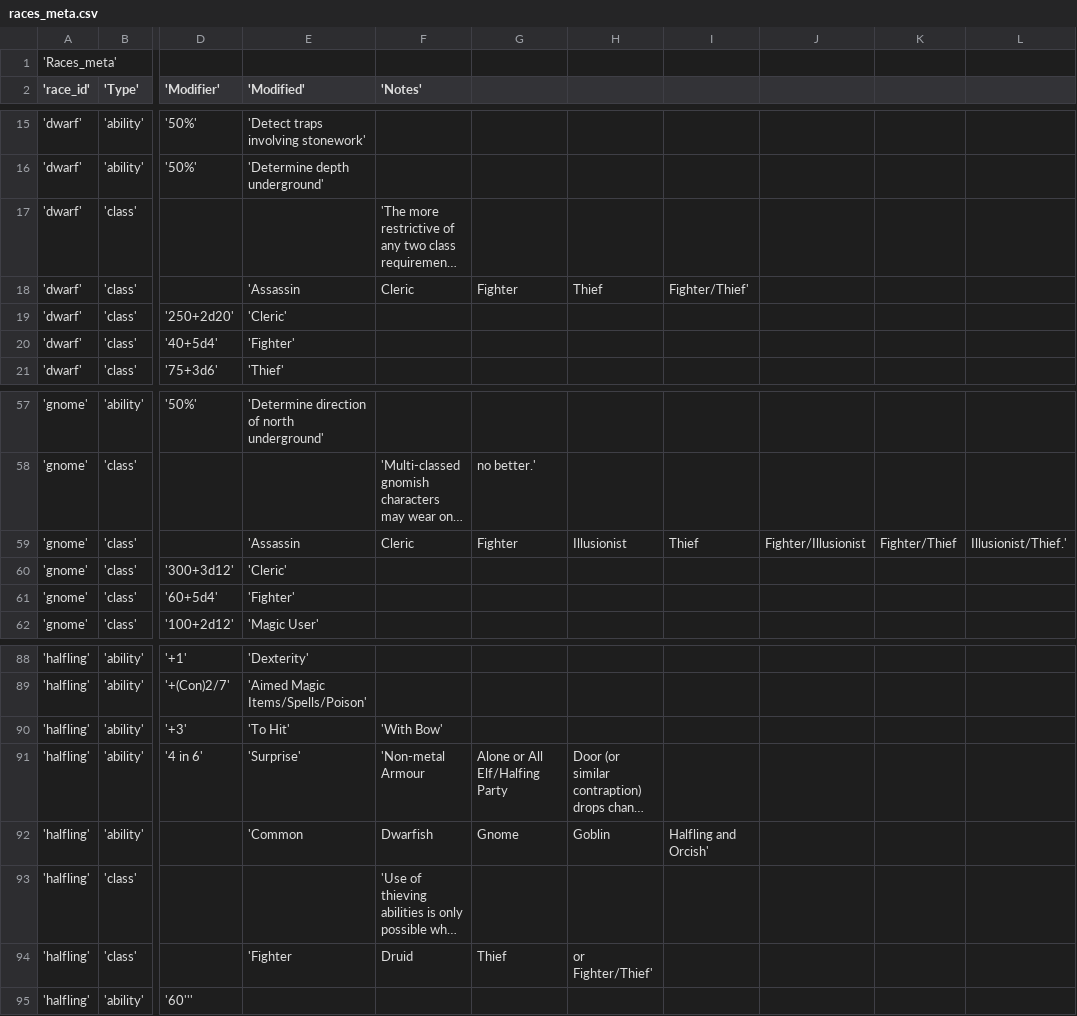
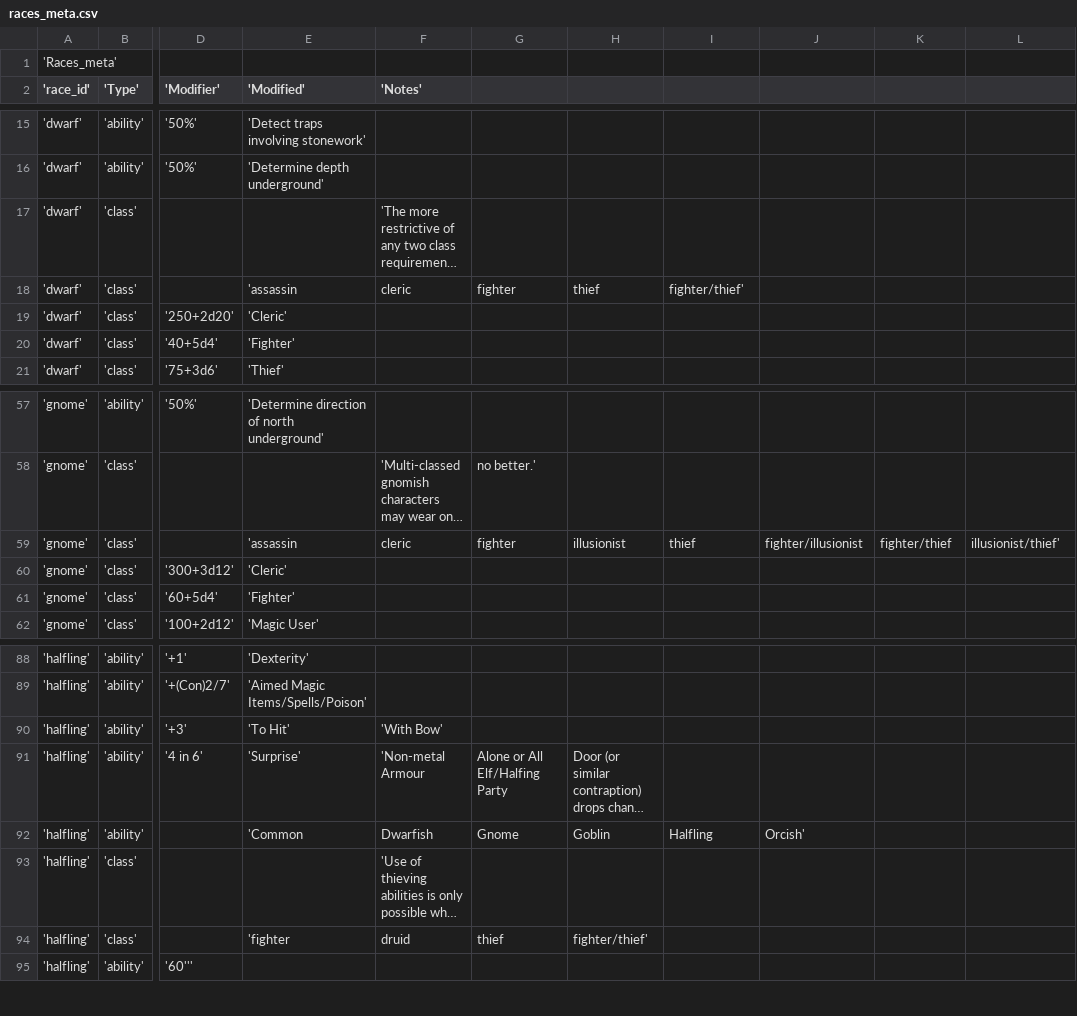
Before and after one commit to lowhrtz/gm, a CSV file: CSVs/races_meta.csv, drawn as a sheet; only a part is shown, gaps mark what is left out; long unchanged cells end in …; the diff covers the shown part only; the diff names each change by its address in the sheet, - before the commit and + after, or states it on an @@ line.

```diff
--- a/CSVs/races_meta.csv
+++ b/CSVs/races_meta.csv
-E18 ('Modified'): 'Assassin
+E18 ('Modified'): 'assassin
-F18 ('Notes'): Cleric
+F18 ('Notes'): cleric
-G18: Fighter
+G18: fighter
-H18: Thief
+H18: thief
-I18: Fighter/Thief'
+I18: fighter/thief'
-E59 ('Modified'): 'Assassin
+E59 ('Modified'): 'assassin
-F59 ('Notes'): Cleric
+F59 ('Notes'): cleric
-G59: Fighter
+G59: fighter
-H59: Illusionist
+H59: illusionist
-I59: Thief
+I59: thief
-J59: Fighter/Illusionist
+J59: fighter/illusionist
-K59: Fighter/Thief
+K59: fighter/thief
-L59: Illusionist/Thief.'
+L59: illusionist/thief'
-I92: Halfling and Orcish'
+I92: Halfling
-J92: (empty)
+J92: Orcish'
-E94 ('Modified'): 'Fighter
+E94 ('Modified'): 'fighter
-F94 ('Notes'): Druid
+F94 ('Notes'): druid
-G94: Thief
+G94: thief
-H94: or Fighter/Thief'
+H94: fighter/thief'
```
Also changed, not shown: 32 edited cells elsewhere in this file, 14 other files.
